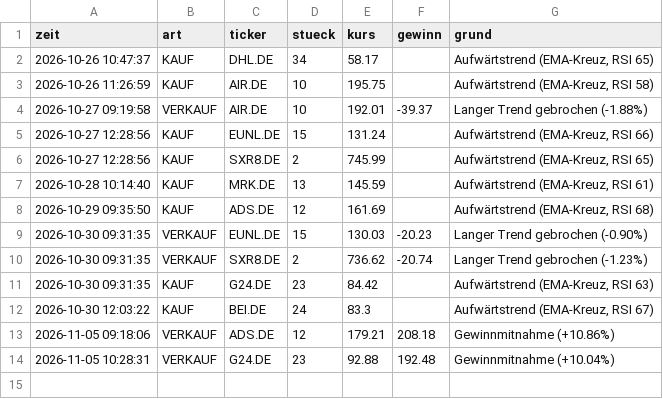
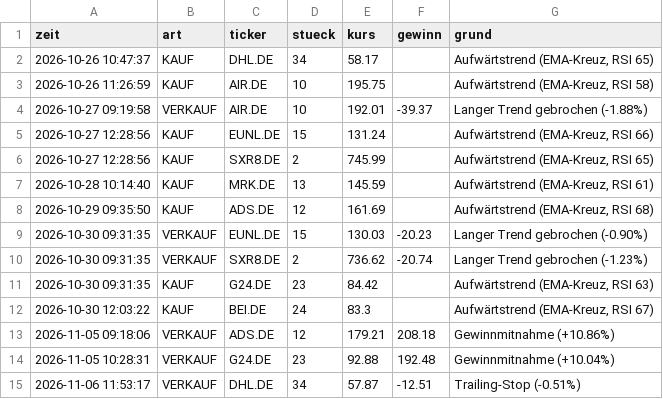
Before and after one commit to Arbes03/trading-bot, a CSV file: trades.csv, drawn as a sheet.

```diff
--- a/trades.csv
+++ b/trades.csv
@@ -14 +14,2 @@
 2026-11-05 10:28:31;VERKAUF;G24.DE;23;92.88;192.48;Gewinnmitnahme (+10.04%)
+2026-11-06 11:53:17;VERKAUF;DHL.DE;34;57.87;-12.51;Trailing-Stop (-0.51%)
```
Also changed, not shown: verlauf.csv, 3 other files.
